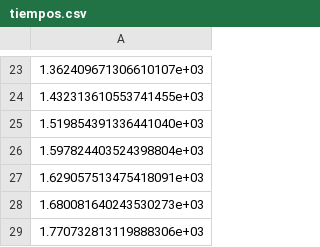
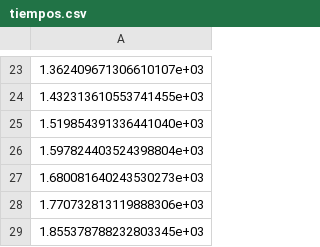
Before and after one commit to Medina1010/f4i3, a CSV file: res/tiempos.csv, drawn as a sheet; only a part is shown, gaps mark what is left out; the shorter side is filled out with more unchanged rows.

Commit message:
fix error en toma de datos

```diff
--- a/res/tiempos.csv
+++ b/res/tiempos.csv
@@ -26,3 +26,2 @@
 1.597824403524398804e+03
-1.629057513475418091e+03
 1.680081640243530273e+03
```
